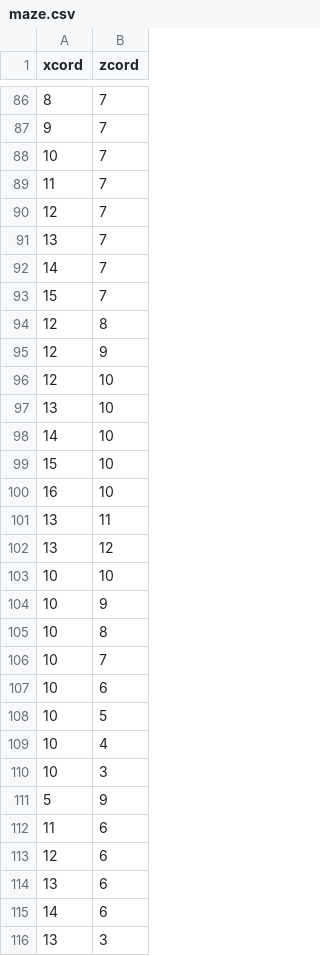
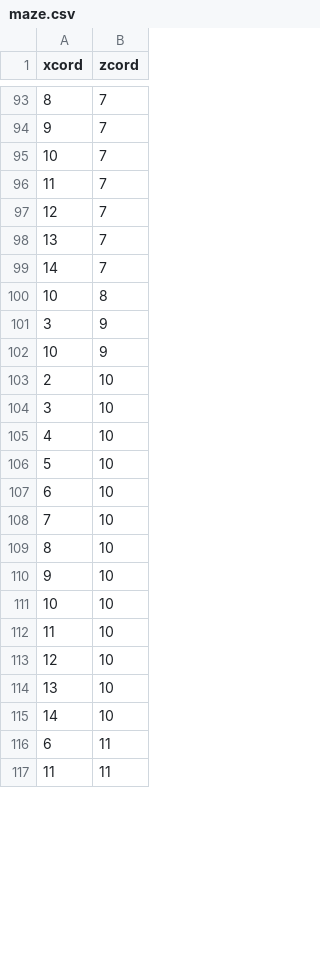
Before and after one commit to penguinator9000/TGRA-Gremlins, a CSV file: Control3DBase/maze.csv, drawn as a sheet; only a part is shown, gaps mark what is left out; the diff covers the shown part only.

```diff
--- a/Control3DBase/maze.csv
+++ b/Control3DBase/maze.csv
@@ -92,5 +99,15 @@ xcord,zcord
 14,7
-15,7
-12,8
-12,9
+10,8
+3,9
+10,9
+2,10
+3,10
+4,10
+5,10
+6,10
+7,10
+8,10
+9,10
+10,10
+11,10
 12,10
@@ -98,19 +115,3 @@ xcord,zcord
 14,10
-15,10
-16,10
-13,11
-13,12
-10,10
-10,9
-10,8
-10,7
-10,6
-10,5
-10,4
-10,3
-5,9
-11,6
-12,6
-13,6
-14,6
-13,3
+6,11
+11,11
```
Also changed, not shown: 17 added rows, 11 removed rows, 8 moved rows and 3 edited cells elsewhere in this file, 3 other files.
